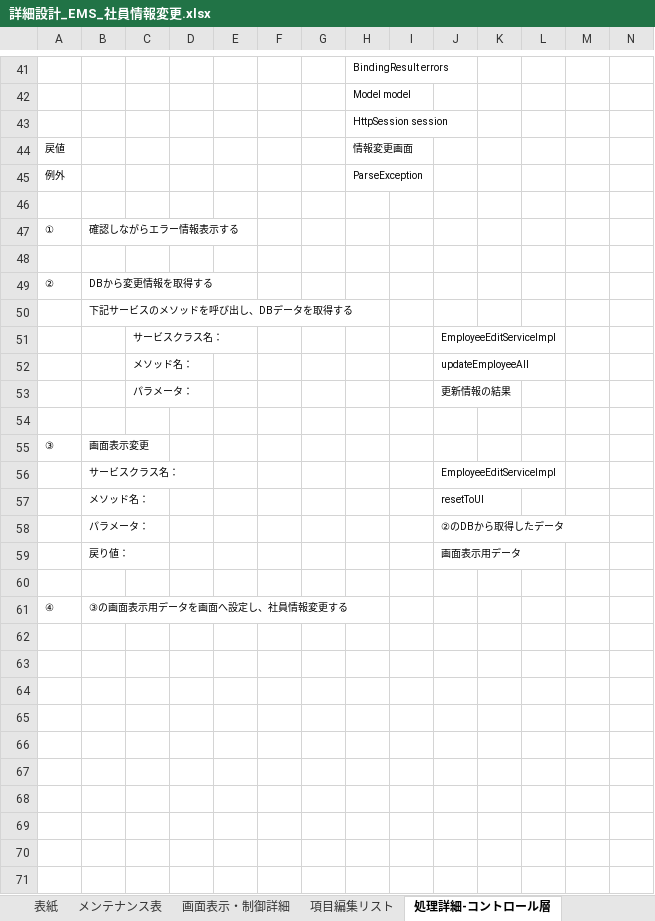
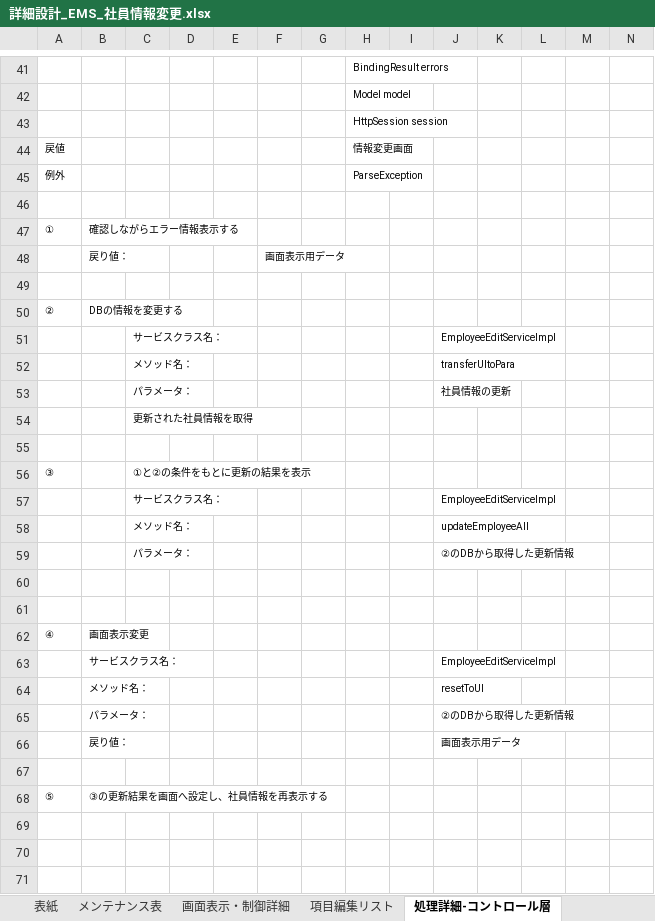
Before and after one commit to softtechSoft/ems, an Excel workbook: DOC/詳細設計書/詳細設計_EMS_社員情報変更.xlsx, sheet 処理詳細-コントロール層, drawn as a sheet; only a part is shown, gaps mark what is left out; the shorter side is filled out with more unchanged rows; values as stored, in another font and other column widths than the file's, no borders; removed rows and columns are numbered as before the commit, all else as after; rows hold the shown columns only; the diff names each change by its address in the sheet, - before the commit and + after, or states it on an @@ line.

```diff
--- a/DOC/詳細設計書/詳細設計_EMS_社員情報変更.xlsx (sheet 処理詳細-コントロール層)
+++ b/DOC/詳細設計書/詳細設計_EMS_社員情報変更.xlsx (sheet 処理詳細-コントロール層)
+row 48:  | 戻り値： |  |  |  | 画面表示用データ
-B50: DBから変更情報を取得する
+B50: DBの情報を変更する
+row 51:  |  | サービスクラス名： |  |  |  |  |  |  | EmployeeEditServicelmpl
+row 52:  |  | メソッド名： |  |  |  |  |  |  | transferUItoPara
+row 53:  |  | パラメータ： |  |  |  |  |  |  | 社員情報の更新
+row 54:  |  | 更新された社員情報を取得
-B55: 下記サービスのメソッドを呼び出し、DBデータを取得する
+B55: (empty)
+row 56: ③ |  | ①と②の条件をもとに更新の結果を表示
-J59: 更新情報の結果
+J59: ②のDBから取得した更新情報
-row 61: ③ | 画面表示変更
+row 61: (empty)
+row 62: ④ | 画面表示変更
-J65: ②のDBから取得したデータ
+J65: ②のDBから取得した更新情報
-row 61: ④ | ③の画面表示用データを画面へ設定し、社員情報変更する
+row 68: ⑤ | ③の更新結果を画面へ設定し、社員情報を再表示する
```
Also changed, not shown: sheet 項目編集リスト, sheet 画面表示・制御詳細, DOC/基本設計/（TEMPLATE）基本設計_EMS（EMSM）_画面機能.xlsx, DOC/詳細設計書/詳細設計_emsm_基本給_マスタ機能2.xlsx, 2 other files.
